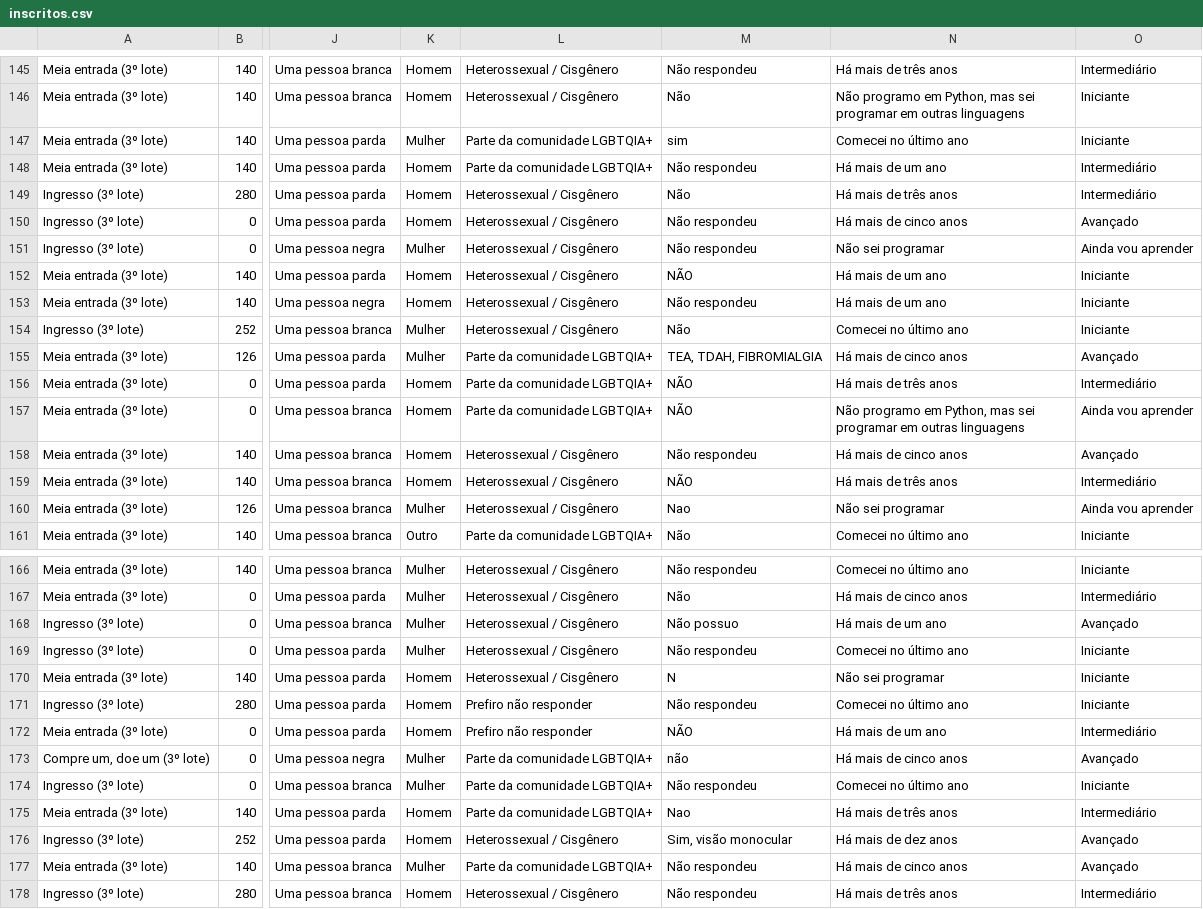
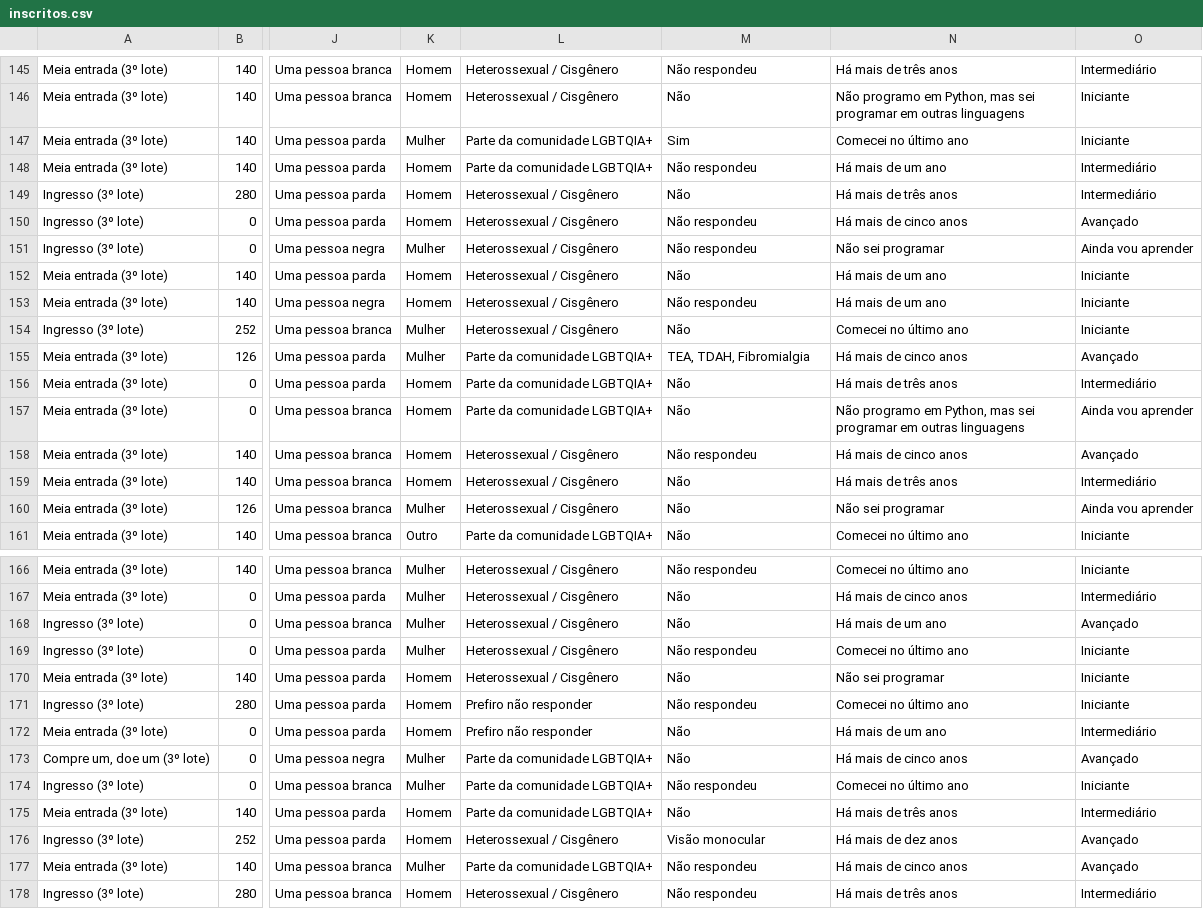
Before and after one commit to pythonNordeste/dados, a CSV file: data/2026/inscritos.csv, drawn as a sheet; only a part is shown, gaps mark what is left out; the diff covers the shown part only; the diff names each change by its address in the sheet, - before the commit and + after, or states it on an @@ line.

```diff
--- a/data/2026/inscritos.csv
+++ b/data/2026/inscritos.csv
-M147: sim
+M147: Sim
-M152: NÃO
+M152: Não
-M155: TEA, TDAH, FIBROMIALGIA
+M155: TEA, TDAH, Fibromialgia
-M156:M157: NÃO
+M156:M157: Não
-M159: NÃO
+M159: Não
-M160: Nao
+M160: Não
-M168: Não possuo
+M168: Não
-M170: N
+M170: Não
-M172: NÃO
+M172: Não
-M173: não
+M173: Não
-M175: Nao
+M175: Não
-M176: Sim, visão monocular
+M176: Visão monocular
```
Also changed, not shown: 17 edited cells elsewhere in this file, 9 other files.
